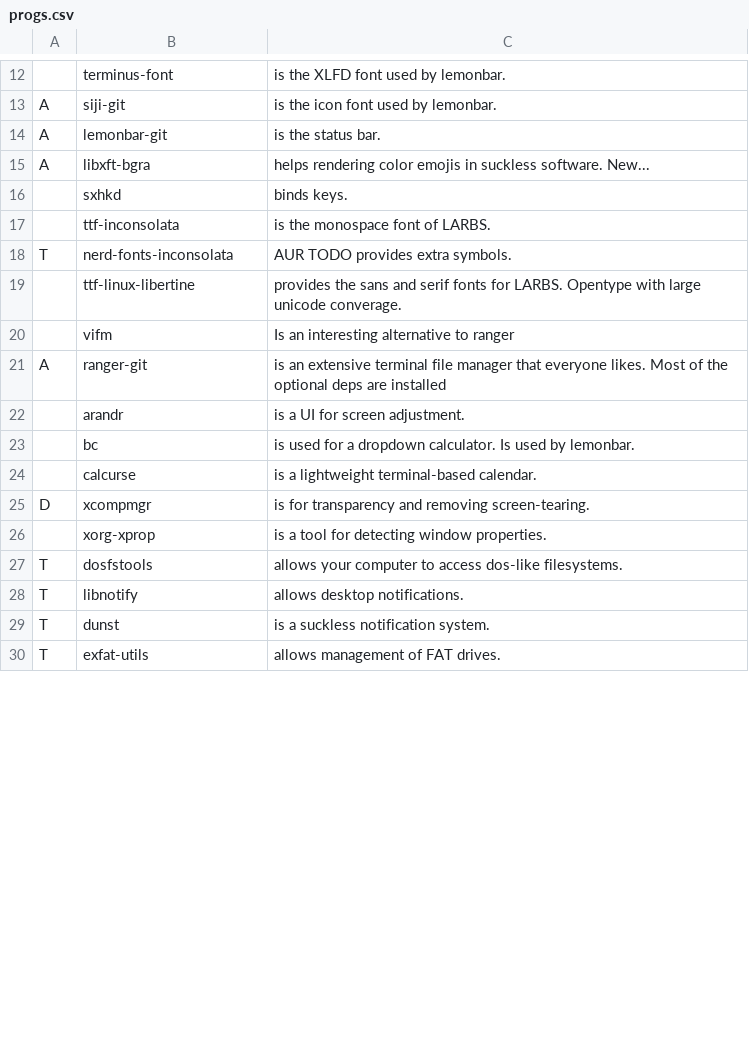
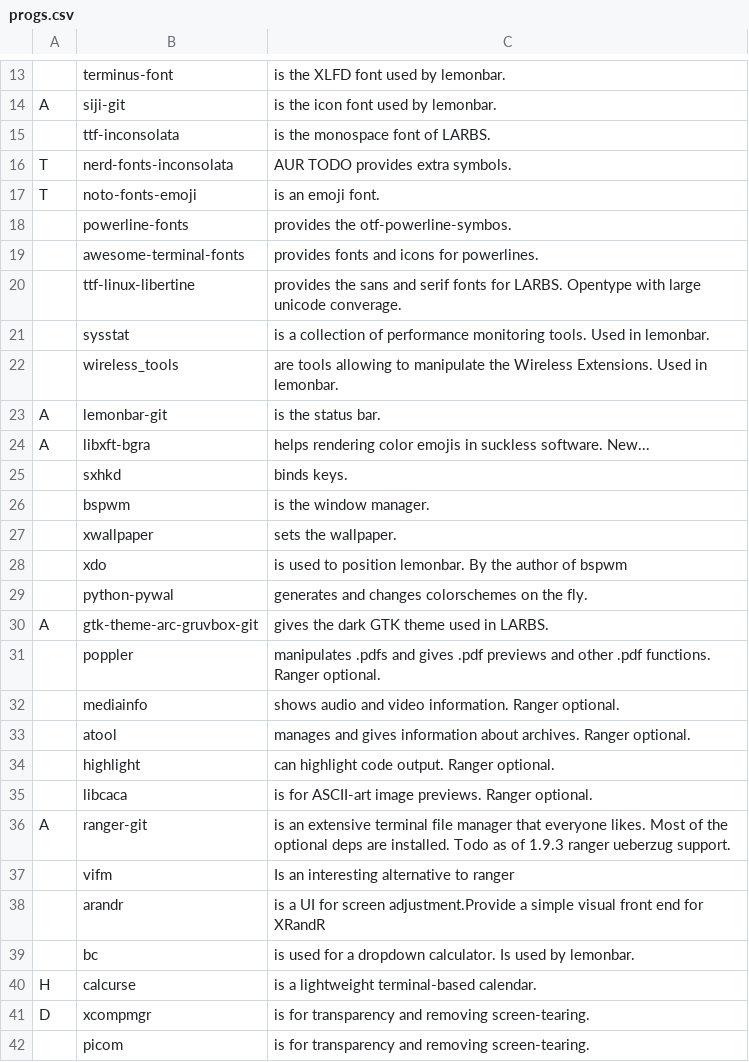
Before and after one commit to abeldekat/dotfiles, a CSV file: stow-always-base/.config/pkglist/progs.csv, drawn as a sheet; only a part is shown, gaps mark what is left out; the shorter side is filled out with more unchanged rows; removed rows and columns are numbered as before the commit, all else as after; the diff covers the shown part only; the diff names each change by its address in the sheet, - before the commit and + after, or states it on an @@ line.

```diff
--- a/stow-always-base/.config/pkglist/progs.csv
+++ b/stow-always-base/.config/pkglist/progs.csv
@@ row 17 moved to row 15: ttf-inconsolata @@
@@ row 18 moved to row 16: T @@
@@ row 44 moved to row 17: T @@
+row 18:  | powerline-fonts | provides the otf-powerline-symbos.
+row 19:  | awesome-terminal-fonts | provides fonts and icons for powerlines.
@@ row 19 moved to row 20: ttf-linux-libertine @@
+row 21:  | sysstat | is a collection of performance monitoring tools. Used in lemonbar.
+row 22:  | wireless_tools | are tools allowing to manipulate the Wireless Extensions. Used in lemonbar.
+row 26:  | bspwm | is the window manager.
@@ row 32 moved to row 27: xwallpaper @@
@@ row 37 moved to row 28: xdo @@
+row 29:  | python-pywal | generates and changes colorschemes on the fly.
@@ row 35 moved to row 30: A @@
+row 31:  | poppler | manipulates .pdfs and gives .pdf previews and other .pdf functions. Ranger optional.
+row 32:  | mediainfo | shows audio and video information. Ranger optional.
+row 33:  | atool | manages and gives information about archives. Ranger optional.
+row 34:  | highlight | can highlight code output. Ranger optional.
+row 35:  | libcaca | is for ASCII-art image previews. Ranger optional.
+row 36: A | ranger-git | is an extensive terminal file manager that everyone likes. Most of the optional deps are installed. Todo as of 1.9.3 ranger ueberzug support.
-row 21: A | ranger-git | is an extensive terminal file manager that everyone likes. Most of the optional deps are installed
-C38: …for screen adjustment.
+C38: …for screen adjustment.Provide a simple visual front end for XRandR
-A40: (empty)
+A40: H
-row 26:  | xorg-xprop | is a tool for detecting window properties.
+row 42:  | picom | is for transparency and removing screen-tearing.
```
Also changed, not shown: 4 added rows, 4 removed rows, 1 moved row and 3 edited cells elsewhere in this file, 9 other files.
